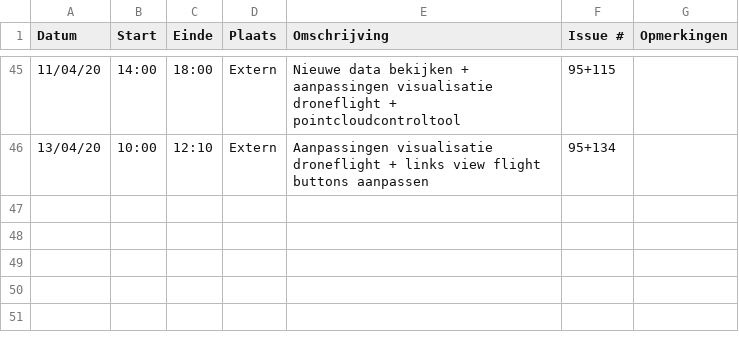
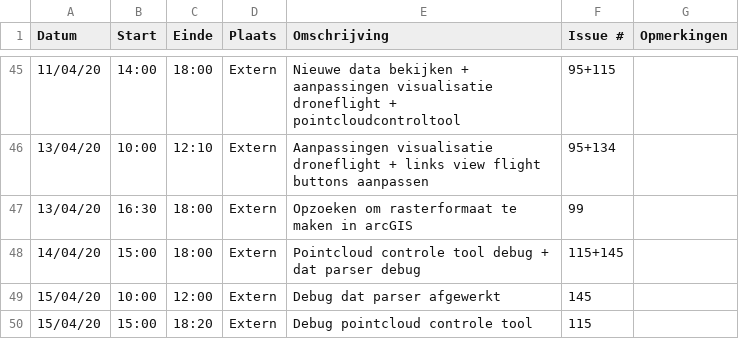
Before and after one commit to philipkukoba/Bachelors-Dissertation-DroneWebApp, a CSV file: logboeken/HauttekeeteNiels.csv, drawn as a sheet; only a part is shown, gaps mark what is left out.

Commit message:
Update HauttekeeteNiels.csv

```diff
--- a/logboeken/HauttekeeteNiels.csv
+++ b/logboeken/HauttekeeteNiels.csv
@@ -46 +46,5 @@ Datum,Start,Einde,Plaats,Omschrijving,Issue #,Opmerkingen
 13/04/20,10:00,12:10,Extern,Aanpassingen visualisatie droneflight + links view flight buttons aanpassen,95+134,
+13/04/20,16:30,18:00,Extern,Opzoeken om rasterformaat te maken in arcGIS,99,
+14/04/20,15:00,18:00,Extern,Pointcloud controle tool debug + dat parser debug,115+145,
+15/04/20,10:00,12:00,Extern,Debug dat parser afgewerkt,145,
+15/04/20,15:00,18:20,Extern,Debug pointcloud controle tool,115,
```
